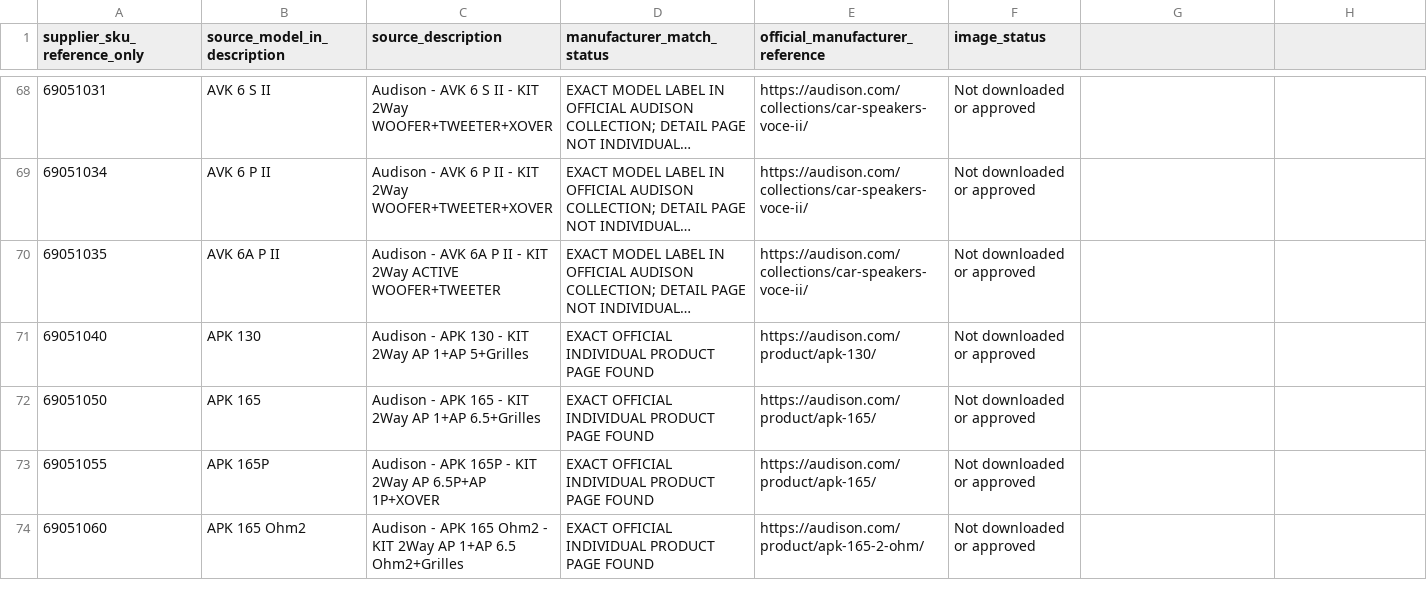
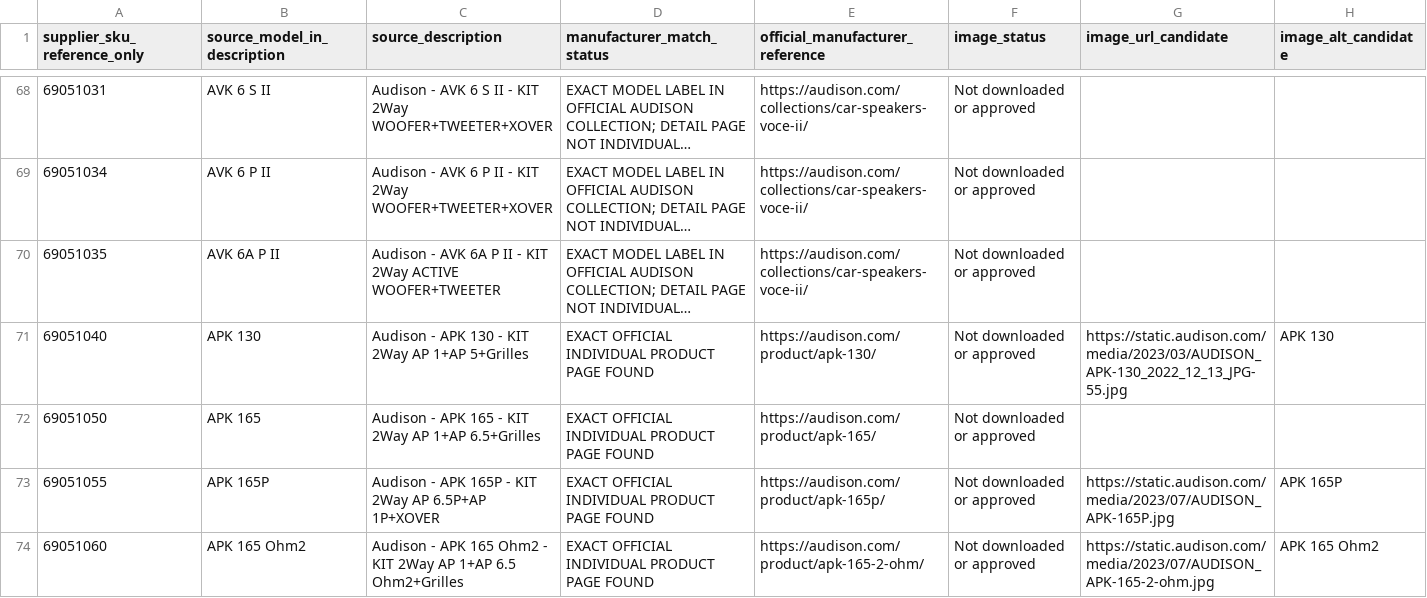
Before and after one commit to getwiredautoworx-max/get-wired-autoworx-store, a CSV file: catalogue-review/planetworld-audison-official-model-audit.csv, drawn as a sheet; only a part is shown, gaps mark what is left out; long unchanged cells end in …; the diff covers the shown part only; the diff names each change by its address in the sheet, - before the commit and + after, or states it on an @@ line.

Commit message:
fix(audio): use verified exact-model image candidates

```diff
--- a/catalogue-review/planetworld-audison-official-model-audit.csv
+++ b/catalogue-review/planetworld-audison-official-model-audit.csv
-G1: (empty)
+G1: image_url_candidate
-H1: (empty)
+H1: image_alt_candidate
-G71 (image_url_candidate): (empty)
+G71 (image_url_candidate): https://static.audison.com/media/2023/03/AUDISON_APK-130_2022_12_13_JPG-55.jpg
-H71 (image_alt_candidate): (empty)
+H71 (image_alt_candidate): APK 130
-E73 (official_manufacturer_reference): https://audison.com/product/apk-165/
+E73 (official_manufacturer_reference): https://audison.com/product/apk-165p/
-G73 (image_url_candidate): (empty)
+G73 (image_url_candidate): https://static.audison.com/media/2023/07/AUDISON_APK-165P.jpg
-H73 (image_alt_candidate): (empty)
+H73 (image_alt_candidate): APK 165P
-G74 (image_url_candidate): (empty)
+G74 (image_url_candidate): https://static.audison.com/media/2023/07/AUDISON_APK-165-2-ohm.jpg
-H74 (image_alt_candidate): (empty)
+H74 (image_alt_candidate): APK 165 Ohm2
```
Also changed, not shown: 12 edited cells elsewhere in this file, 3 other files.
